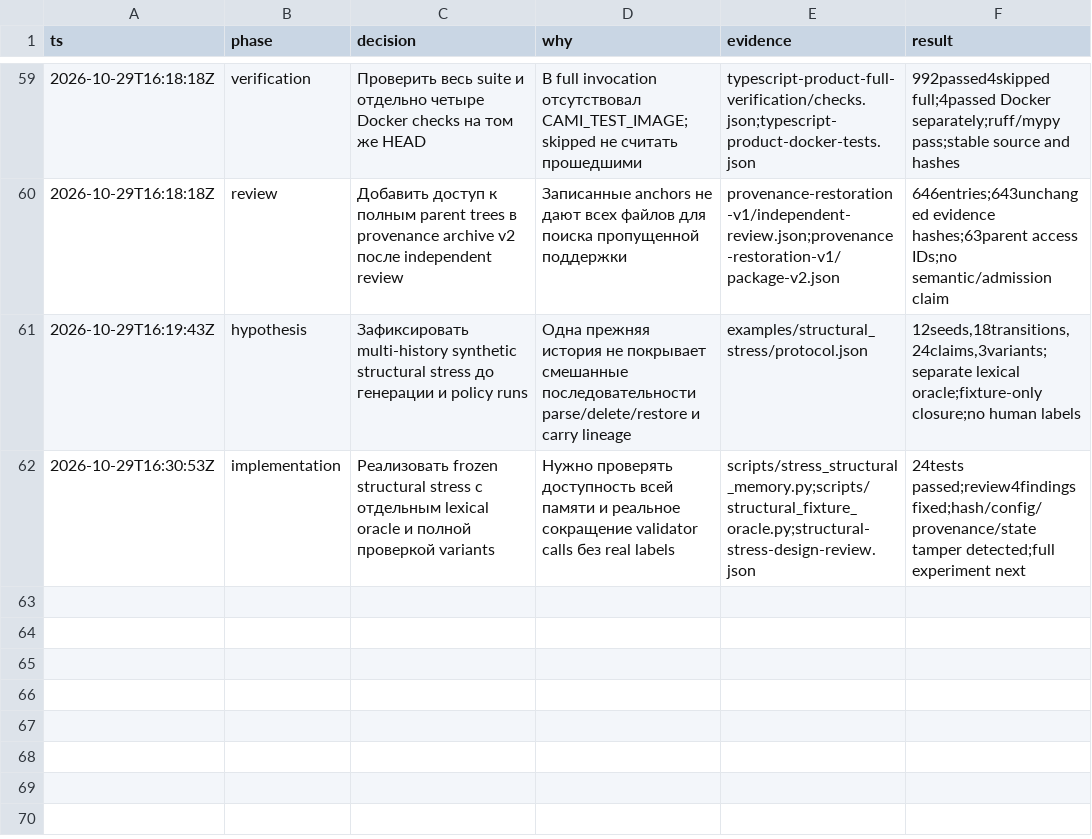
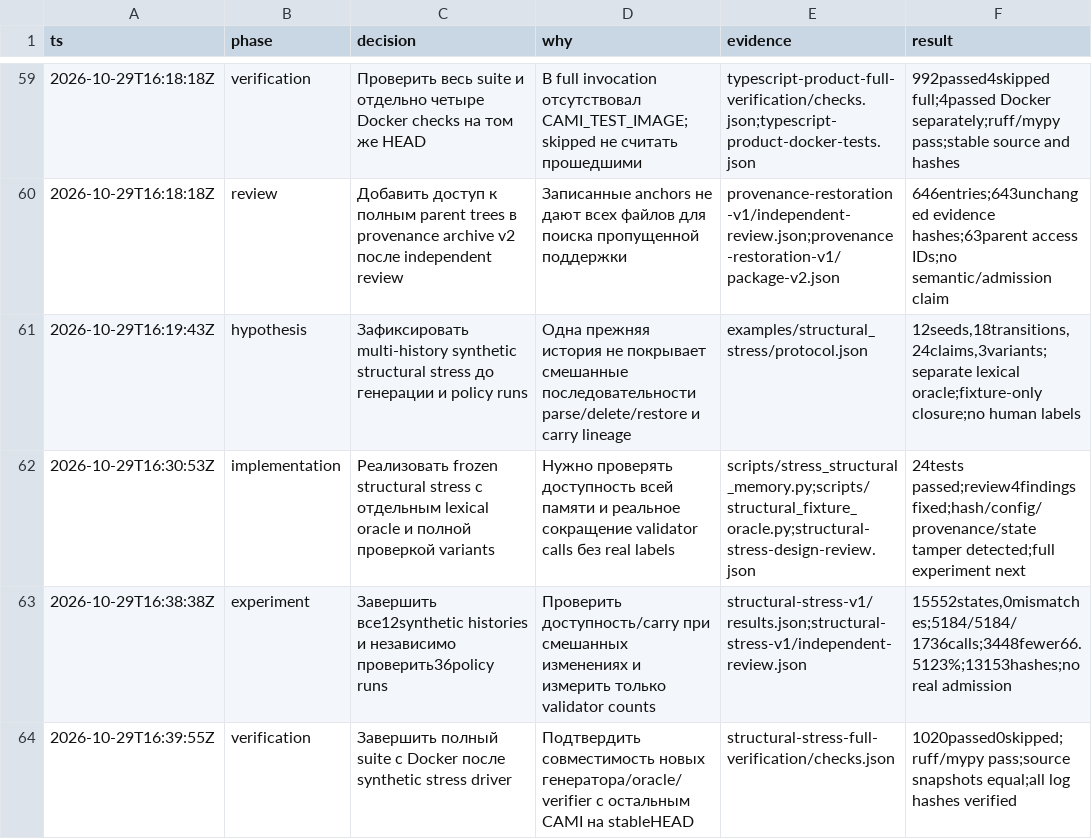
Before and after one commit to Arsik0153/change-aware-memory-invalidation, a TSV file: reports/research-20261029/decisions.tsv, drawn as a sheet; only a part is shown, gaps mark what is left out; the diff names each change by its address in the sheet, - before the commit and + after, or states it on an @@ line.

Commit message:
Record independently verified structural stress results and 1020 passing tests

```diff
--- a/reports/research-20261029/decisions.tsv
+++ b/reports/research-20261029/decisions.tsv
+row 63: 2026-10-29T16:38:38Z | experiment | Завершить все12synthetic histories и независимо проверить36policy runs | Проверить доступность/carry при смешанных изменениях и измерить только validator counts | structural-stress-v1/results.json;structural-stress-v1/independent-review.json | 15552states,0mismatches;5184/5184/1736calls;3448fewer66.5123%;13153hashes;no real admission
+row 64: 2026-10-29T16:39:55Z | verification | Завершить полный suite с Docker после synthetic stress driver | Подтвердить совместимость новых генератора/oracle/verifier с остальным CAMI на stableHEAD | structural-stress-full-verification/checks.json | 1020passed0skipped;ruff/mypy pass;source snapshots equal;all log hashes verified
```
Also changed, not shown: 20 other files.
